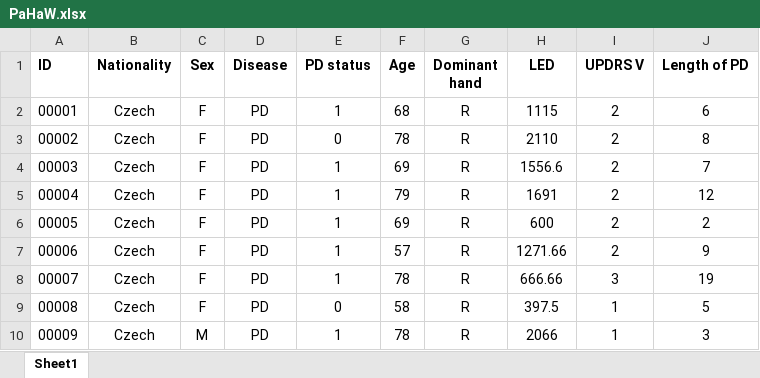
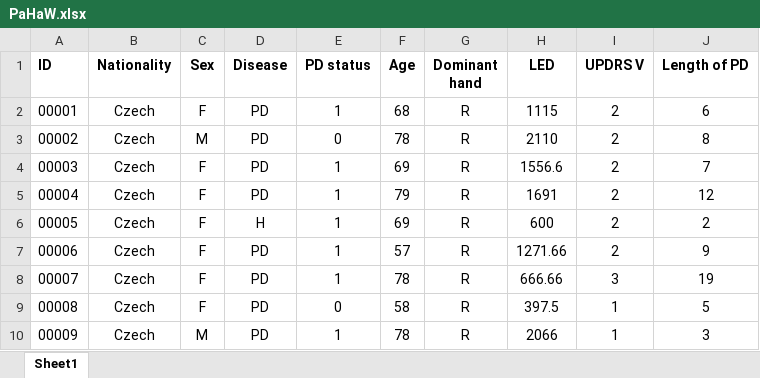
Before and after one commit to kalam714/machineLearning, an Excel workbook: PaHaW.xlsx, sheet Sheet1, drawn as a sheet; only a part is shown; values as stored, in another font and other column widths than the file's, no borders; the diff names each change by its address in the sheet, - before the commit and + after, or states it on an @@ line.

```diff
--- a/PaHaW.xlsx (sheet Sheet1)
+++ b/PaHaW.xlsx (sheet Sheet1)
-C3 (Sex): F
+C3 (Sex): M
-D6 (Disease): PD
+D6 (Disease): H
```
Also changed, not shown: 7 other files.
